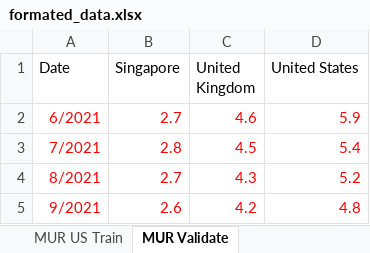
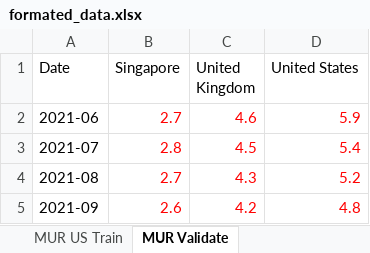
Before and after one commit to katrinayeo/covid, an Excel workbook: formated_data.xlsx, sheet MUR Validate, drawn as a sheet; values as stored, in another font and other column widths than the file's, no borders; the diff names each change by its address in the sheet, - before the commit and + after, or states it on an @@ line.

```diff
--- a/formated_data.xlsx (sheet MUR Validate)
+++ b/formated_data.xlsx (sheet MUR Validate)
-A2 (Date): 6/2021
+A2 (Date): 2021-06
-A2:A5 text colour: #FF0000
+A2:A5 text colour: black
-A3 (Date): 7/2021
+A3 (Date): 2021-07
-A4 (Date): 8/2021
+A4 (Date): 2021-08
-A5 (Date): 9/2021
+A5 (Date): 2021-09
```
Also changed, not shown: 7 other files.
